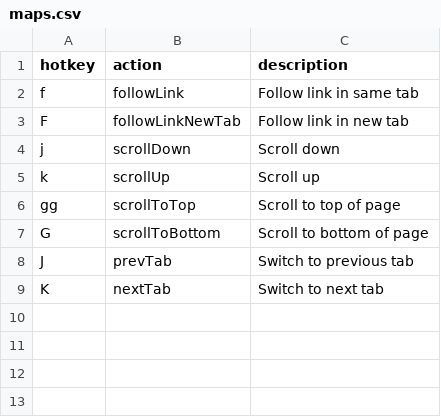
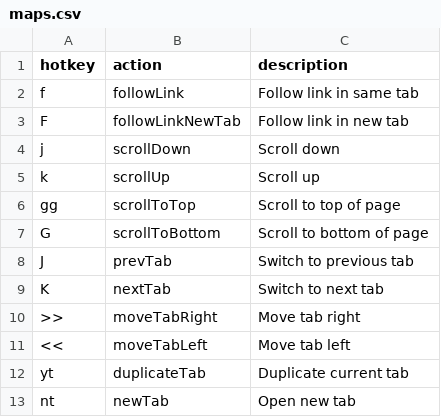
Before and after one commit to seriiserii825/bs-vimium-c, a CSV file: maps.csv, drawn as a sheet.

Commit message:
feat: duplicate tab

```diff
--- a/maps.csv
+++ b/maps.csv
@@ -9 +9,5 @@ J,prevTab,Switch to previous tab
 K,nextTab,Switch to next tab
+>>,moveTabRight,Move tab right
+<<,moveTabLeft,Move tab left
+yt,duplicateTab,Duplicate current tab
+nt,newTab,Open new tab
```
Also changed, not shown: 2 other files.
